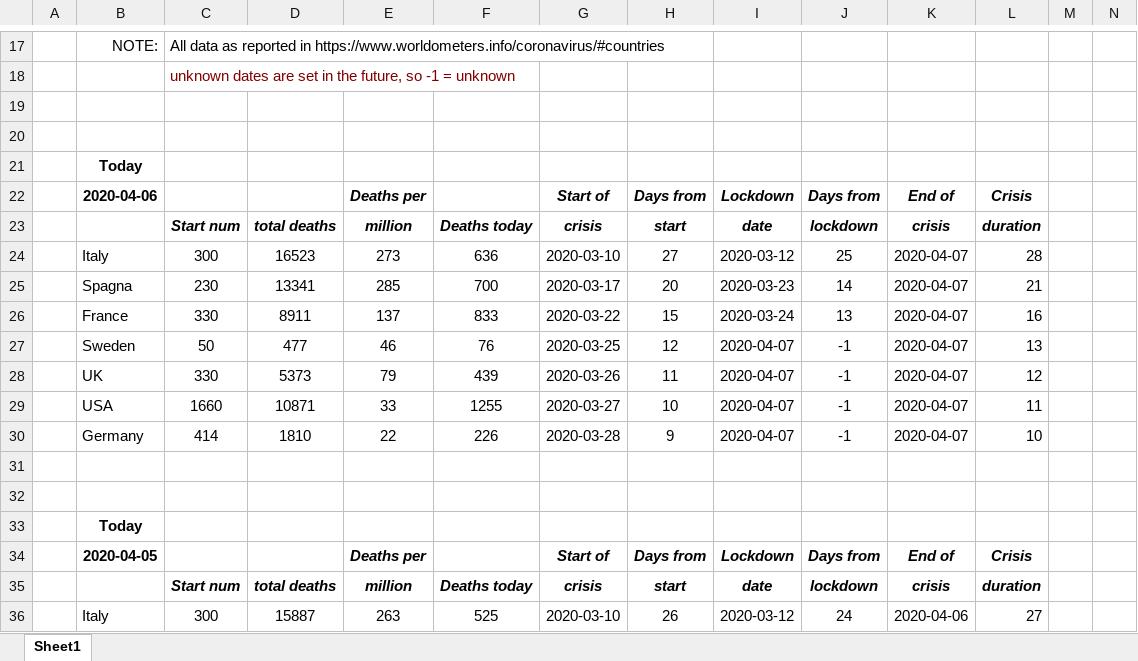
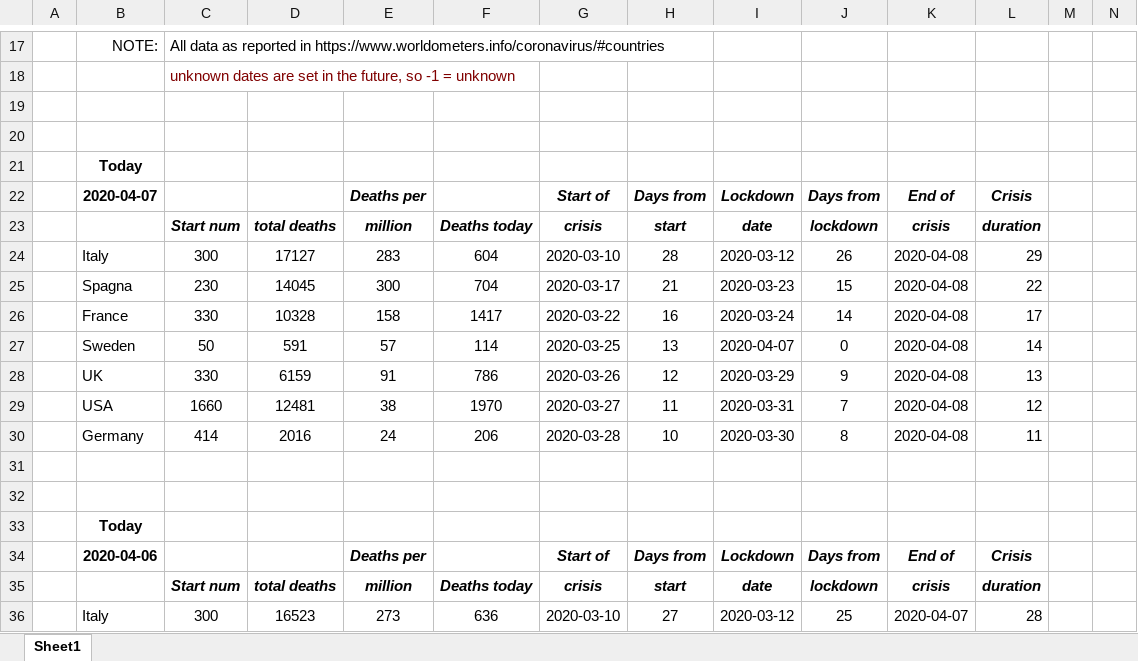
Before and after one commit to fpirri/covid19, an Excel workbook: covid19 lockdown evaluation .xlsx, sheet Sheet1, drawn as a sheet; only a part is shown, gaps mark what is left out; the shorter side is filled out with more unchanged rows; values as stored, in another font and other column widths than the file's, no borders; the diff names each change by its address in the sheet, - before the commit and + after, or states it on an @@ line.

Commit message:
updated with 2020-04-07 available data

```diff
--- a/covid19 lockdown evaluation .xlsx (sheet Sheet1)
+++ b/covid19 lockdown evaluation .xlsx (sheet Sheet1)
+row 22:  | 2020-04-07 |  |  | Deaths per |  | Start of | Days from | Lockdown | Days from | End of | Crisis
+row 23:  |  | Start num | total deaths | million | Deaths today | crisis | start | date | lockdown | crisis | duration
+row 24:  | Italy | 300 | 17127 | 283 | 604 | 2020-03-10 | 28 | 2020-03-12 | 26 | 2020-04-08 | 29
+row 25:  | Spagna | 230 | 14045 | 300 | 704 | 2020-03-17 | 21 | 2020-03-23 | 15 | 2020-04-08 | 22
+row 26:  | France | 330 | 10328 | 158 | 1417 | 2020-03-22 | 16 | 2020-03-24 | 14 | 2020-04-08 | 17
+row 27:  | Sweden | 50 | 591 | 57 | 114 | 2020-03-25 | 13 | 2020-04-07 | 0 | 2020-04-08 | 14
+row 28:  | UK | 330 | 6159 | 91 | 786 | 2020-03-26 | 12 | 2020-03-29 | 9 | 2020-04-08 | 13
+row 29:  | USA | 1660 | 12481 | 38 | 1970 | 2020-03-27 | 11 | 2020-03-31 | 7 | 2020-04-08 | 12
+row 30:  | Germany | 414 | 2016 | 24 | 206 | 2020-03-28 | 10 | 2020-03-30 | 8 | 2020-04-08 | 11
+row 31: (empty)
+row 32: (empty)
+row 33:  | Today
```
Also changed, not shown: 1 other file.
